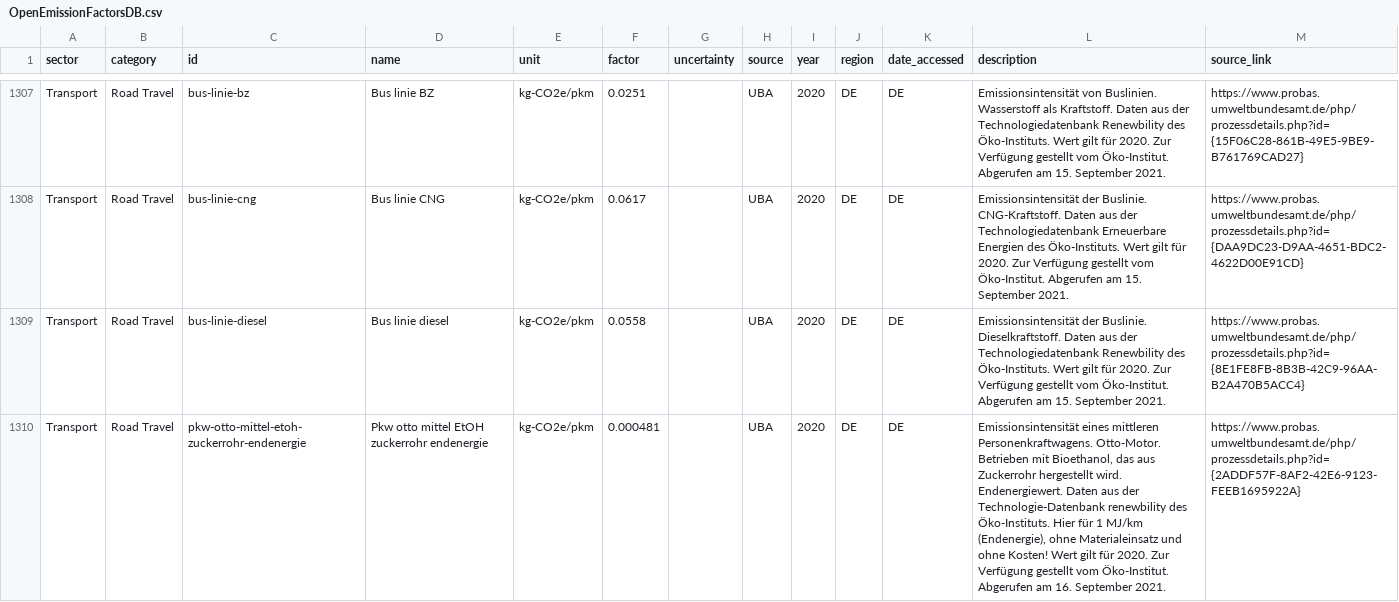
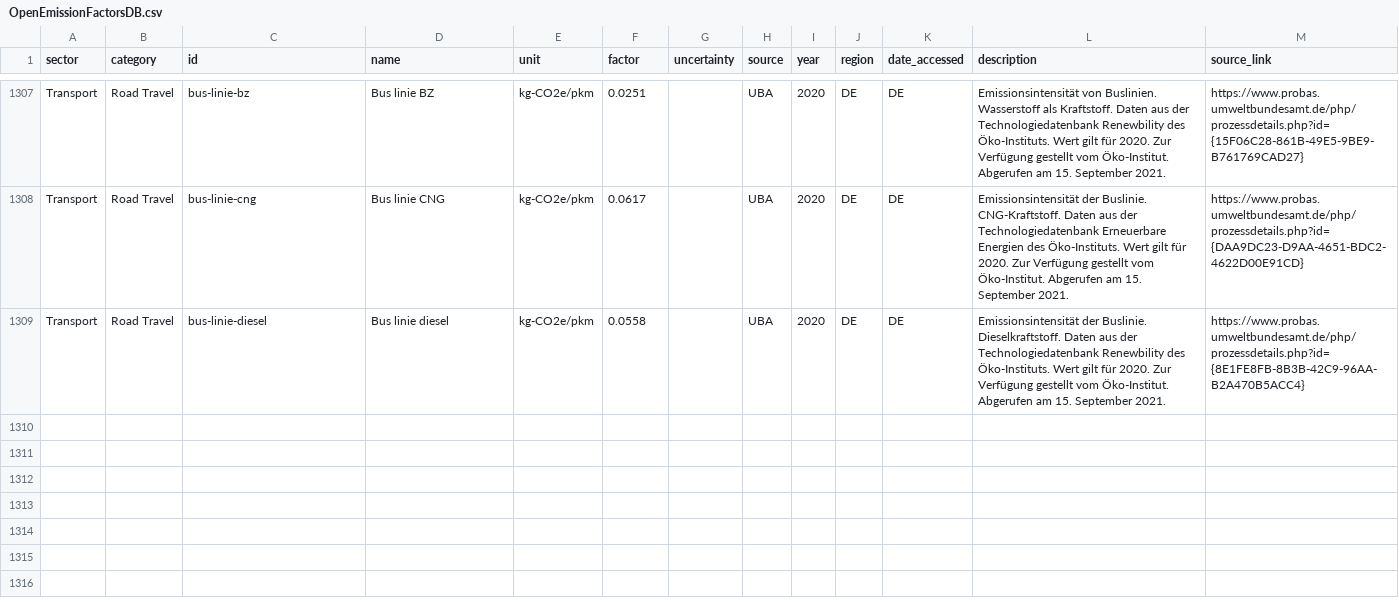
Before and after one commit to climatiq/Open-Emission-Factors-DB, a CSV file: OpenEmissionFactorsDB.csv, drawn as a sheet; only a part is shown, gaps mark what is left out; the diff names each change by its address in the sheet, - before the commit and + after, or states it on an @@ line.

Commit message:
remove untranslated UBA entry

```diff
--- a/OpenEmissionFactorsDB.csv
+++ b/OpenEmissionFactorsDB.csv
-row 1310: Transport | Road Travel | pkw-otto-mittel-etoh-zuckerrohr-endenergie | Pkw otto mittel EtOH zuckerrohr endenergie | kg-CO2e/pkm | 0.000481 |  | UBA | 2020 | DE | DE | Emissionsintensität eines mittleren Personenkraftwagens. Otto-Motor. Betrieben mit Bioethanol, das aus Zuckerrohr hergestellt wird. Endenergiewert. Daten aus der Technologie-Datenbank renewbility des Öko-Instituts. Hier für 1 MJ/km (Endenergie), ohne Materialeinsatz und ohne Kosten! Wert gilt für 2020. Zur Verfügung gestellt vom Öko-Institut. Abgerufen am 16. September 2021. | https://www.probas.umweltbundesamt.de/php/prozessdetails.php?id={2ADDF57F-8AF2-42E6-9123-FEEB1695922A}
```
